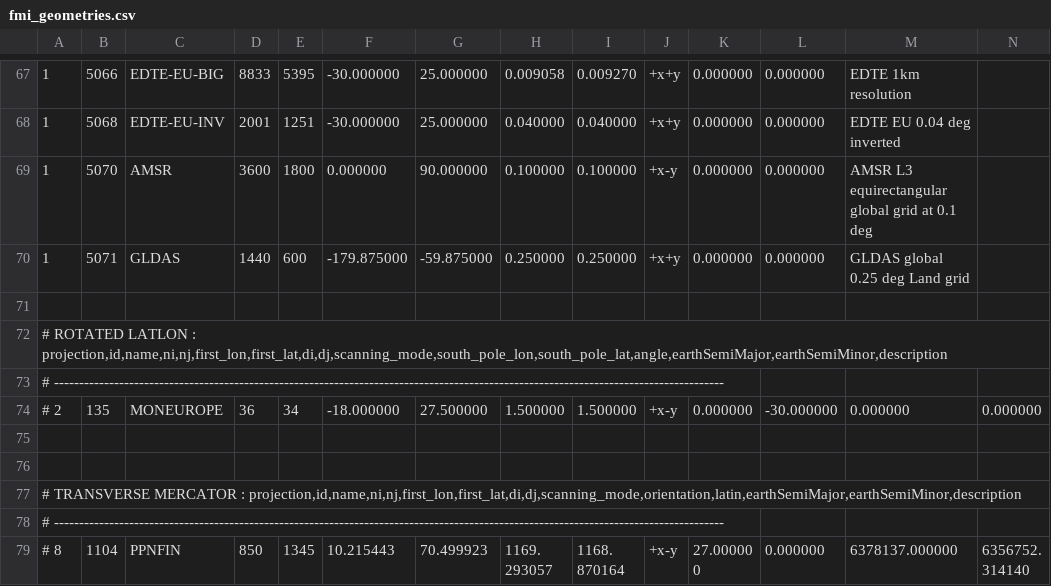
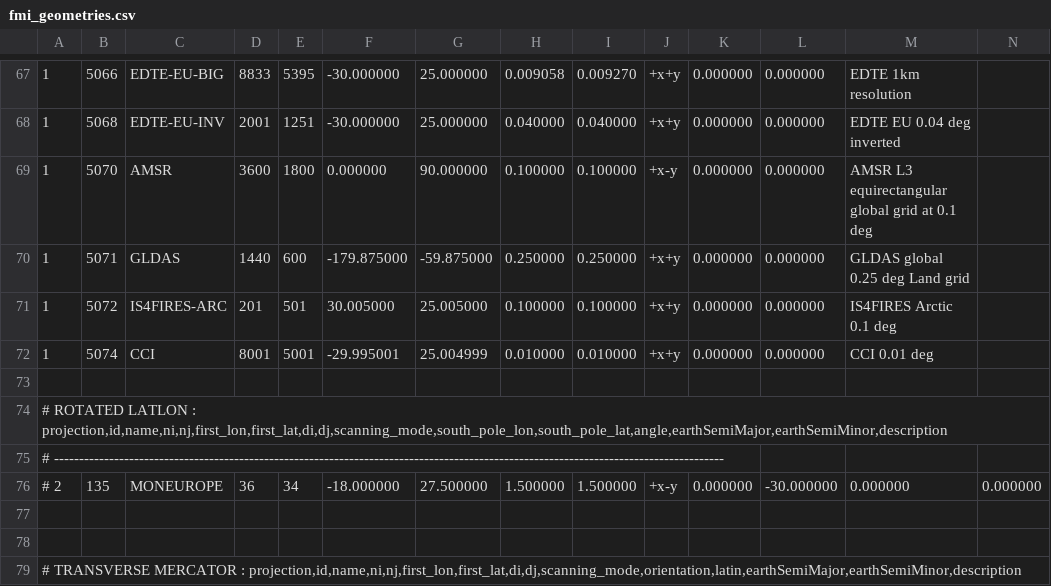
Before and after one commit to fmidev/harvesterseasons-smartmet, a CSV file: smartmet-server/config/libraries/grid-files/ext/fmi_geometries.csv, drawn as a sheet; only a part is shown, gaps mark what is left out; the shorter side is filled out with more unchanged rows; rows hold the shown columns only; the diff names each change by its address in the sheet, - before the commit and + after, or states it on an @@ line.

```diff
--- a/smartmet-server/config/libraries/grid-files/ext/fmi_geometries.csv
+++ b/smartmet-server/config/libraries/grid-files/ext/fmi_geometries.csv
+row 71: 1 | 5072 | IS4FIRES-ARC | 201 | 501 | 30.005000 | 25.005000 | 0.100000 | 0.100000 | +x+y | 0.000000 | 0.000000 | IS4FIRES Arctic 0.1 deg
+row 72: 1 | 5074 | CCI | 8001 | 5001 | -29.995001 | 25.004999 | 0.010000 | 0.010000 | +x+y | 0.000000 | 0.000000 | CCI 0.01 deg
```
Also changed, not shown: smartmet-server/config/engines/grid-engine/mapping_fmi_auto.csv, smartmet-server/config/libraries/grid-files/ext/fmi_parameterId_grib.csv, 17 other files.
